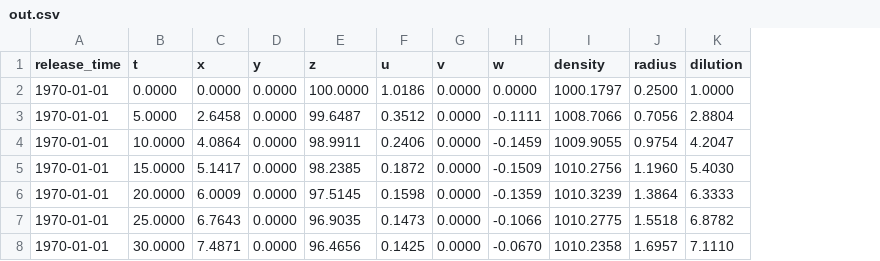
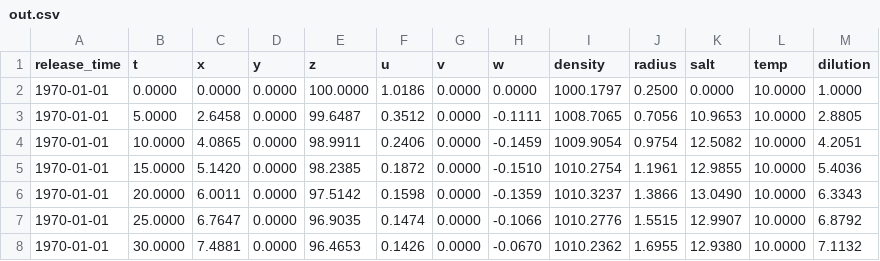
Before and after one commit to pnsaevik/effluent, a CSV file: docs/source/examples/stratified/out.csv, drawn as a sheet; only a part is shown; addresses are those after the commit; the diff covers the shown part only; the diff names each change by its address in the sheet, - before the commit and + after, or states it on an @@ line.

Commit message:
Define salt and temperature as default tracer variables

```diff
--- a/docs/source/examples/stratified/out.csv
+++ b/docs/source/examples/stratified/out.csv
+column K (salt), rows 2-8: 0.0000 | 10.9653 | 12.5082 | 12.9855 | 13.0490 | 12.9907 | 12.9380
+column L (temp), rows 2-8: all 10.0000
-I3 (density): 1008.7066
+I3 (density): 1008.7065
-M3 (dilution): 2.8804
+M3 (dilution): 2.8805
-C4 (x): 4.0864
+C4 (x): 4.0865
-I4 (density): 1009.9055
+I4 (density): 1009.9054
-M4 (dilution): 4.2047
+M4 (dilution): 4.2051
-C5 (x): 5.1417
+C5 (x): 5.1420
-H5 (w): -0.1509
+H5 (w): -0.1510
-I5 (density): 1010.2756
+I5 (density): 1010.2754
-J5 (radius): 1.1960
+J5 (radius): 1.1961
-M5 (dilution): 5.4030
+M5 (dilution): 5.4036
-C6 (x): 6.0009
+C6 (x): 6.0011
-E6 (z): 97.5145
+E6 (z): 97.5142
-I6 (density): 1010.3239
+I6 (density): 1010.3237
-J6 (radius): 1.3864
+J6 (radius): 1.3866
-M6 (dilution): 6.3333
+M6 (dilution): 6.3343
-C7 (x): 6.7643
+C7 (x): 6.7647
-F7 (u): 0.1473
+F7 (u): 0.1474
-I7 (density): 1010.2775
+I7 (density): 1010.2776
-J7 (radius): 1.5518
+J7 (radius): 1.5515
-M7 (dilution): 6.8782
+M7 (dilution): 6.8792
-C8 (x): 7.4871
+C8 (x): 7.4881
-E8 (z): 96.4656
+E8 (z): 96.4653
-F8 (u): 0.1425
+F8 (u): 0.1426
-I8 (density): 1010.2358
+I8 (density): 1010.2362
-J8 (radius): 1.6957
+J8 (radius): 1.6955
-M8 (dilution): 7.1110
+M8 (dilution): 7.1132
```
Also changed, not shown: 1 added row, 1 removed row and 35 edited cells elsewhere in this file, docs/source/examples/buoyant/out.csv, docs/source/examples/coflow/out.csv, 8 other files.
